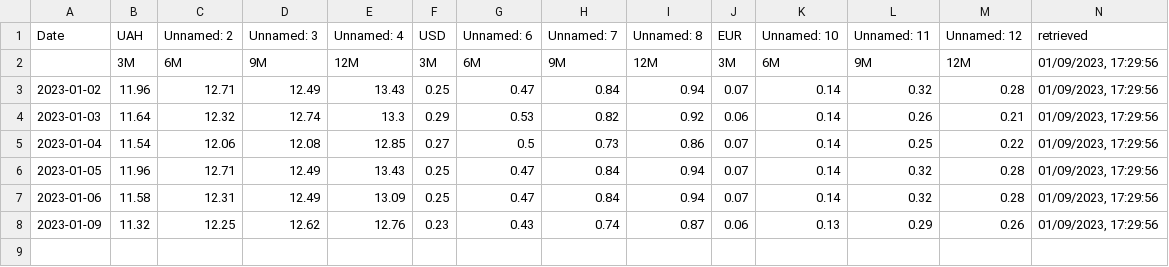
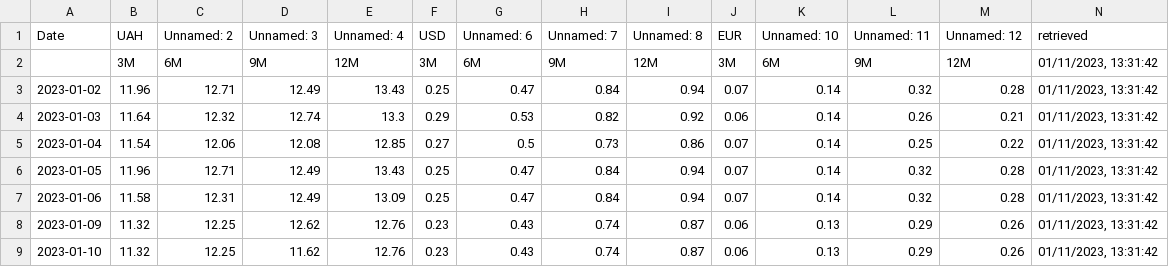
Before and after one commit to artkochnev/ukraine_dashboard, a CSV file: assets/src_deposit_rate.csv, drawn as a sheet; the diff names each change by its address in the sheet, - before the commit and + after, or states it on an @@ line.

```diff
--- a/assets/src_deposit_rate.csv
+++ b/assets/src_deposit_rate.csv
-N2:N8 (retrieved): 01/09/2023, 17:29:56
+N2:N8 (retrieved): 01/11/2023, 13:31:42
+row 9: 2023-01-10 | 11.32 | 12.25 | 11.62 | 12.76 | 0.23 | 0.43 | 0.74 | 0.87 | 0.06 | 0.13 | 0.29 | 0.26 | 01/11/2023, 13:31:42
```
Also changed, not shown: assets/src_cpi_headline.csv, assets/src_grain_destinations.csv, 35 other files.
